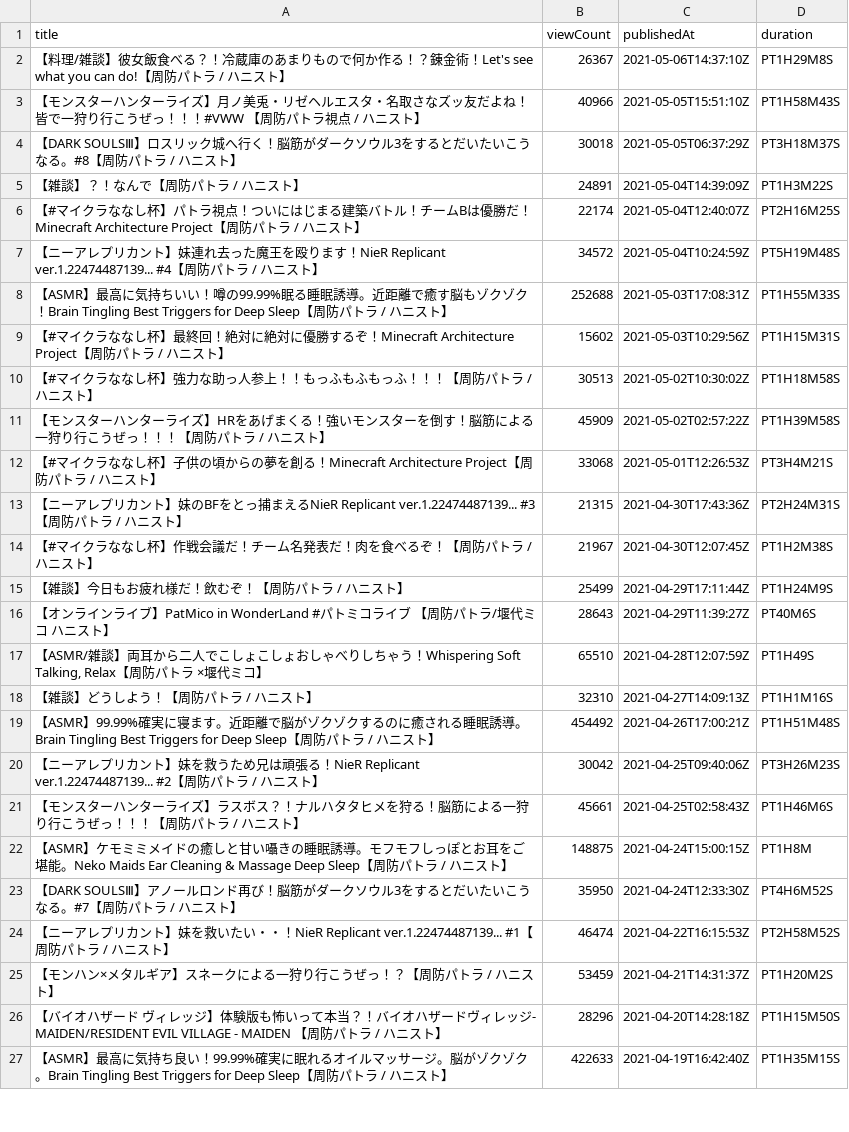
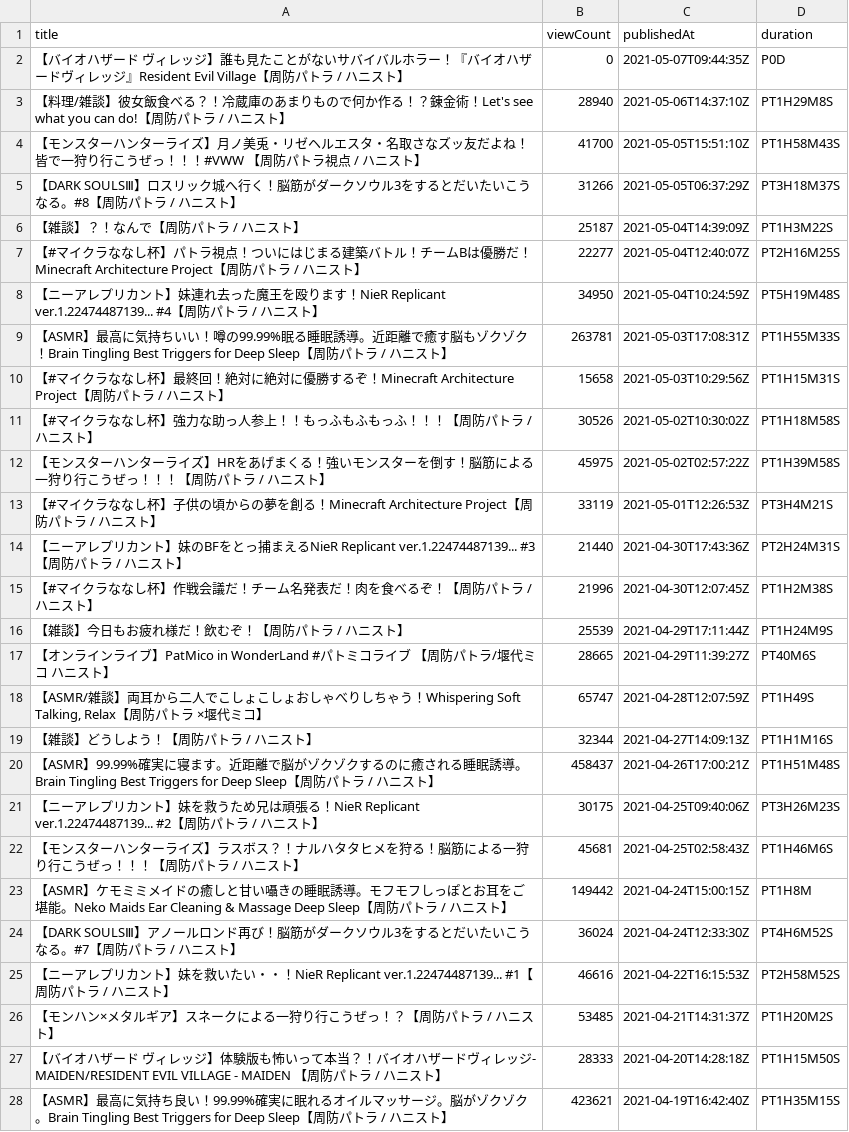
Before and after one commit to publictrain/oshihuya, a CSV file: videos_report_pato.csv, drawn as a sheet; only a part is shown; addresses are those after the commit; the diff covers the shown part only; the diff names each change by its address in the sheet, - before the commit and + after, or states it on an @@ line.

```diff
--- a/videos_report_pato.csv
+++ b/videos_report_pato.csv
+row 2: 【バイオハザード ヴィレッジ】誰も見たことがないサバイバルホラー！『バイオハザードヴィレッジ』Resident Evil Village【周防パトラ / ハニスト】 | 0 | 2021-05-07T09:44:35Z | P0D
-B3 (viewCount): 26367
+B3 (viewCount): 28940
-B4 (viewCount): 40966
+B4 (viewCount): 41700
-B5 (viewCount): 30018
+B5 (viewCount): 31266
-B6 (viewCount): 24891
+B6 (viewCount): 25187
-B7 (viewCount): 22174
+B7 (viewCount): 22277
-B8 (viewCount): 34572
+B8 (viewCount): 34950
-B9 (viewCount): 252688
+B9 (viewCount): 263781
-B10 (viewCount): 15602
+B10 (viewCount): 15658
-B11 (viewCount): 30513
+B11 (viewCount): 30526
-B12 (viewCount): 45909
+B12 (viewCount): 45975
-B13 (viewCount): 33068
+B13 (viewCount): 33119
-B14 (viewCount): 21315
+B14 (viewCount): 21440
-B15 (viewCount): 21967
+B15 (viewCount): 21996
-B16 (viewCount): 25499
+B16 (viewCount): 25539
-B17 (viewCount): 28643
+B17 (viewCount): 28665
-B18 (viewCount): 65510
+B18 (viewCount): 65747
-B19 (viewCount): 32310
+B19 (viewCount): 32344
-B20 (viewCount): 454492
+B20 (viewCount): 458437
-B21 (viewCount): 30042
+B21 (viewCount): 30175
-B22 (viewCount): 45661
+B22 (viewCount): 45681
-B23 (viewCount): 148875
+B23 (viewCount): 149442
-B24 (viewCount): 35950
+B24 (viewCount): 36024
-B25 (viewCount): 46474
+B25 (viewCount): 46616
-B26 (viewCount): 53459
+B26 (viewCount): 53485
-B27 (viewCount): 28296
+B27 (viewCount): 28333
-B28 (viewCount): 422633
+B28 (viewCount): 423621
```
Also changed, not shown: 1 added row, 1 removed row and 122 edited cells elsewhere in this file, videos_report_izu.csv, videos_report_kuku.csv, 20 other files.
